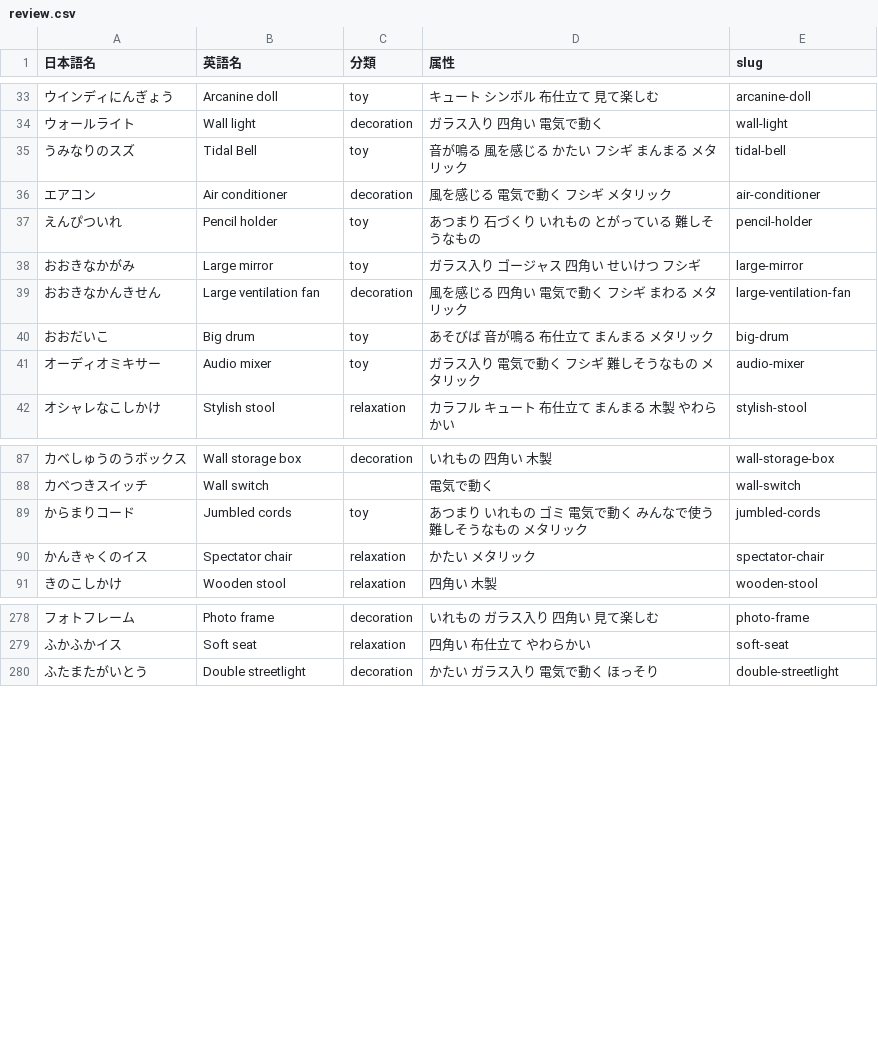
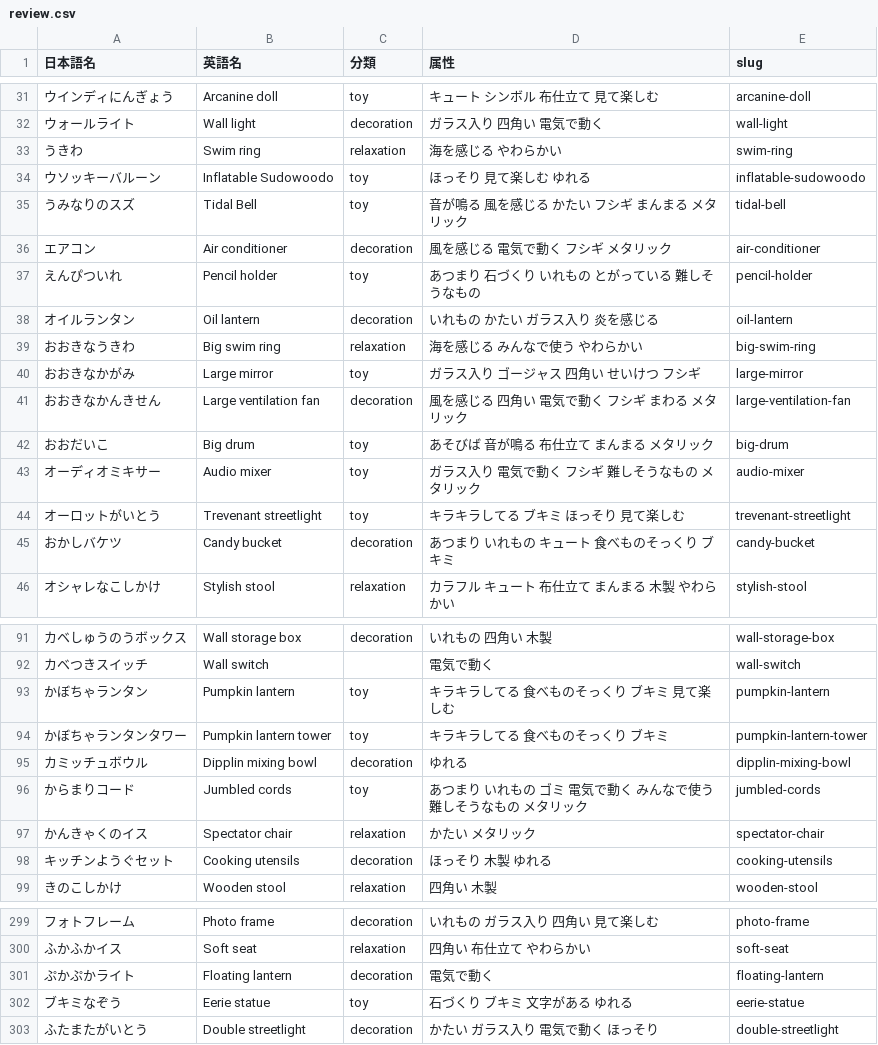
Before and after one commit to Hiroki-Ko/pocoapoke, a CSV file: scripts/furniture/review.csv, drawn as a sheet; only a part is shown, gaps mark what is left out; the diff covers the shown part only.

```diff
--- a/scripts/furniture/review.csv
+++ b/scripts/furniture/review.csv
@@ -34,2 +32,4 @@
 "ウォールライト","Wall light","decoration","ガラス入り 四角い 電気で動く","wall-light"
+"うきわ","Swim ring","relaxation","海を感じる やわらかい","swim-ring"
+"ウソッキーバルーン","Inflatable Sudowoodo","toy","ほっそり 見て楽しむ ゆれる","inflatable-sudowoodo"
 "うみなりのスズ","Tidal Bell","toy","音が鳴る 風を感じる かたい フシギ まんまる メタリック","tidal-bell"
@@ -37,2 +37,4 @@
 "えんぴついれ","Pencil holder","toy","あつまり 石づくり いれもの とがっている 難しそうなもの","pencil-holder"
+"オイルランタン","Oil lantern","decoration","いれもの かたい ガラス入り 炎を感じる","oil-lantern"
+"おおきなうきわ","Big swim ring","relaxation","海を感じる みんなで使う やわらかい","big-swim-ring"
 "おおきなかがみ","Large mirror","toy","ガラス入り ゴージャス 四角い せいけつ フシギ","large-mirror"
@@ -41,2 +43,4 @@
 "オーディオミキサー","Audio mixer","toy","ガラス入り 電気で動く フシギ 難しそうなもの メタリック","audio-mixer"
+"オーロットがいとう","Trevenant streetlight","toy","キラキラしてる ブキミ ほっそり 見て楽しむ","trevenant-streetlight"
+"おかしバケツ","Candy bucket","decoration","あつまり いれもの キュート 食べものそっくり ブキミ","candy-bucket"
 "オシャレなこしかけ","Stylish stool","relaxation","カラフル キュート 布仕立て まんまる 木製 やわらかい","stylish-stool"
@@ -88,4 +92,8 @@
 "カベつきスイッチ","Wall switch","","電気で動く","wall-switch"
+"かぼちゃランタン","Pumpkin lantern","toy","キラキラしてる 食べものそっくり ブキミ 見て楽しむ","pumpkin-lantern"
+"かぼちゃランタンタワー","Pumpkin lantern tower","toy","キラキラしてる 食べものそっくり ブキミ","pumpkin-lantern-tower"
+"カミッチュボウル","Dipplin mixing bowl","decoration","ゆれる","dipplin-mixing-bowl"
 "からまりコード","Jumbled cords","toy","あつまり いれもの ゴミ 電気で動く みんなで使う 難しそうなもの メタリック","jumbled-cords"
 "かんきゃくのイス","Spectator chair","relaxation","かたい メタリック","spectator-chair"
+"キッチンようぐセット","Cooking utensils","decoration","ほっそり 木製 ゆれる","cooking-utensils"
 "きのこしかけ","Wooden stool","relaxation","四角い 木製","wooden-stool"
@@ -279,2 +300,4 @@
 "ふかふかイス","Soft seat","relaxation","四角い 布仕立て やわらかい","soft-seat"
+"ぷかぷかライト","Floating lantern","decoration","電気で動く","floating-lantern"
+"ブキミなぞう","Eerie statue","toy","石づくり ブキミ 文字がある ゆれる","eerie-statue"
 "ふたまたがいとう","Double streetlight","decoration","かたい ガラス入り 電気で動く ほっそり","double-streetlight"
```
Also changed, not shown: 21 added rows and 3 removed rows elsewhere in this file, scripts/furniture/missing-names.csv, 13 other files.
